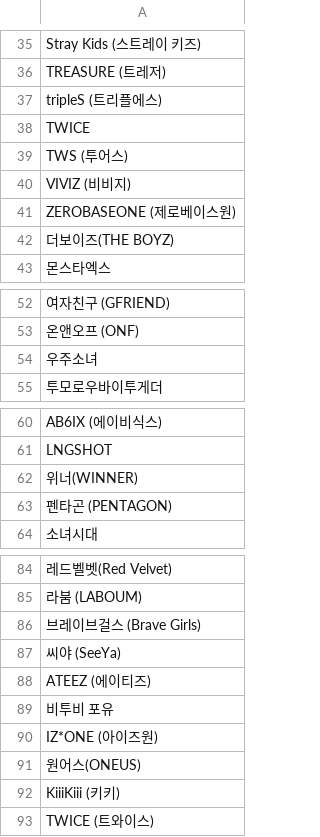
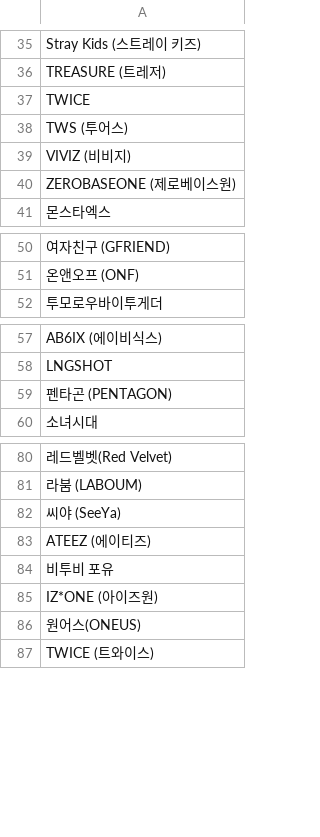
Before and after one commit to keehtae/kpop_analysis, a CSV file: artists.csv, drawn as a sheet; only a part is shown, gaps mark what is left out; the diff names each change by its address in the sheet, - before the commit and + after, or states it on an @@ line.

```diff
--- a/artists.csv
+++ b/artists.csv
-row 37: tripleS (트리플에스)
-row 42: 더보이즈(THE BOYZ)
-row 54: 우주소녀
-row 62: 위너(WINNER)
-row 86: 브레이브걸스 (Brave Girls)
-row 92: KiiiKiii (키키)
```
Also changed, not shown: 15 other files.
